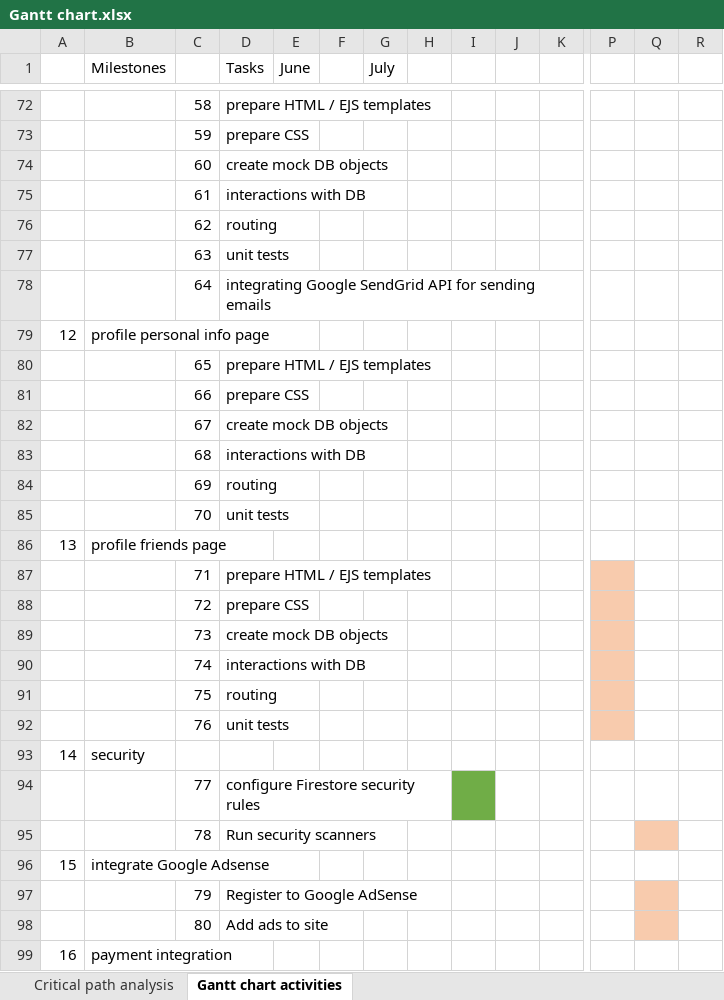
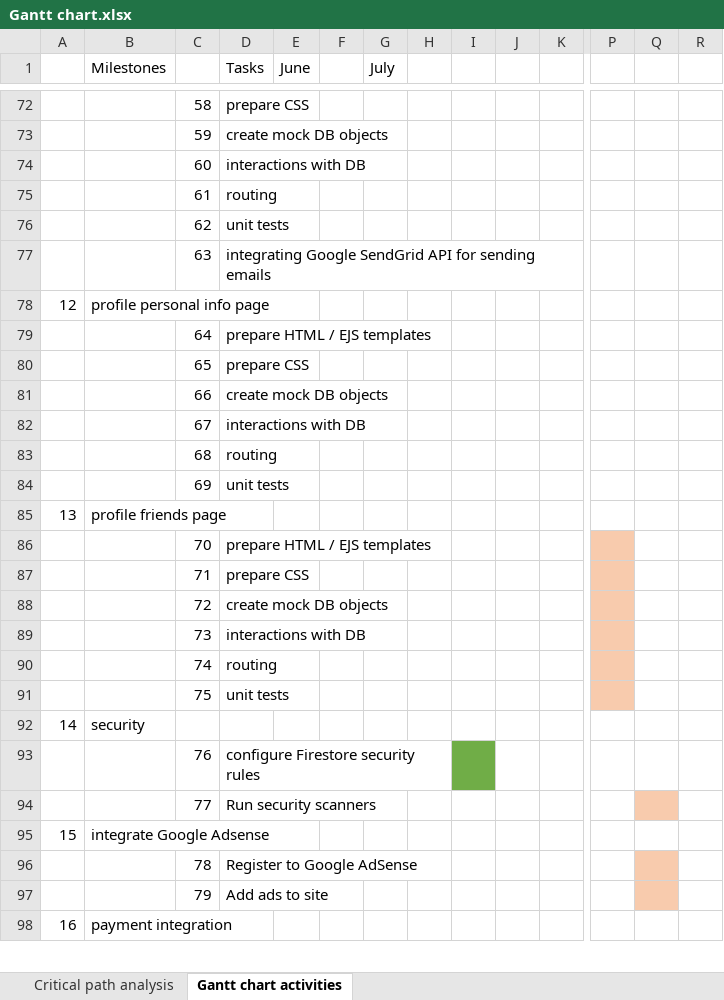
Before and after one commit to SusyVenta/UniFinalProject, an Excel workbook: docs/preliminary_report/planning/Gantt chart.xlsx, sheet Gantt chart activities, drawn as a sheet; only a part is shown, gaps mark what is left out; values as stored, in another font and other column widths than the file's, no borders; removed rows and columns are numbered as before the commit, all else as after; rows hold the shown columns only; the diff covers the shown part only; the diff names each change by its address in the sheet, - before the commit and + after, or states it on an @@ line.

```diff
--- a/docs/preliminary_report/planning/Gantt chart.xlsx (sheet Gantt chart activities)
+++ b/docs/preliminary_report/planning/Gantt chart.xlsx (sheet Gantt chart activities)
-D72 (Tasks): prepare HTML / EJS templates
+D72 (Tasks): prepare CSS
-D73 (Tasks): prepare CSS
+D73 (Tasks): create mock DB objects
-D74 (Tasks): create mock DB objects
+D74 (Tasks): interactions with DB
-D75 (Tasks): interactions with DB
+D75 (Tasks): routing
-D76 (Tasks): routing
+D76 (Tasks): unit tests
-D77 (Tasks): unit tests
+D77 (Tasks): integrating Google SendGrid API for sending emails
-row 78:  |  | 64 | integrating Google SendGrid API for sending emails
+row 79:  |  | 64 | prepare HTML / EJS templates
-D80 (Tasks): prepare HTML / EJS templates
+D80 (Tasks): prepare CSS
-D81 (Tasks): prepare CSS
+D81 (Tasks): create mock DB objects
-D82 (Tasks): create mock DB objects
+D82 (Tasks): interactions with DB
-D83 (Tasks): interactions with DB
+D83 (Tasks): routing
-D84 (Tasks): routing
+D84 (Tasks): unit tests
-row 85:  |  | 70 | unit tests
+row 86:  |  | 70 | prepare HTML / EJS templates
-D87 (Tasks): prepare HTML / EJS templates
+D87 (Tasks): prepare CSS
-D88 (Tasks): prepare CSS
+D88 (Tasks): create mock DB objects
-D89 (Tasks): create mock DB objects
+D89 (Tasks): interactions with DB
-D90 (Tasks): interactions with DB
+D90 (Tasks): routing
-D91 (Tasks): routing
+D91 (Tasks): unit tests
-row 92:  |  | 76 | unit tests
+row 93:  |  | 76 | configure Firestore security rules
-D94 (Tasks): configure Firestore security rules
+D94 (Tasks): Run security scanners
-I94 fill: #70AD47
+I94 fill: none
-Q94 fill: none
+Q94 fill: #F8CBAD
-row 95:  |  | 78 | Run security scanners
+row 96:  |  | 78 | Register to Google AdSense
-D97 (Tasks): Register to Google AdSense
+D97 (Tasks): Add ads to site
-row 98:  |  | 80 | Add ads to site
```
Also changed, not shown: 9 added rows, 9 removed rows, 37 edited cells and cell formats elsewhere in this sheet, formulas that keep their value, 10 other files.
